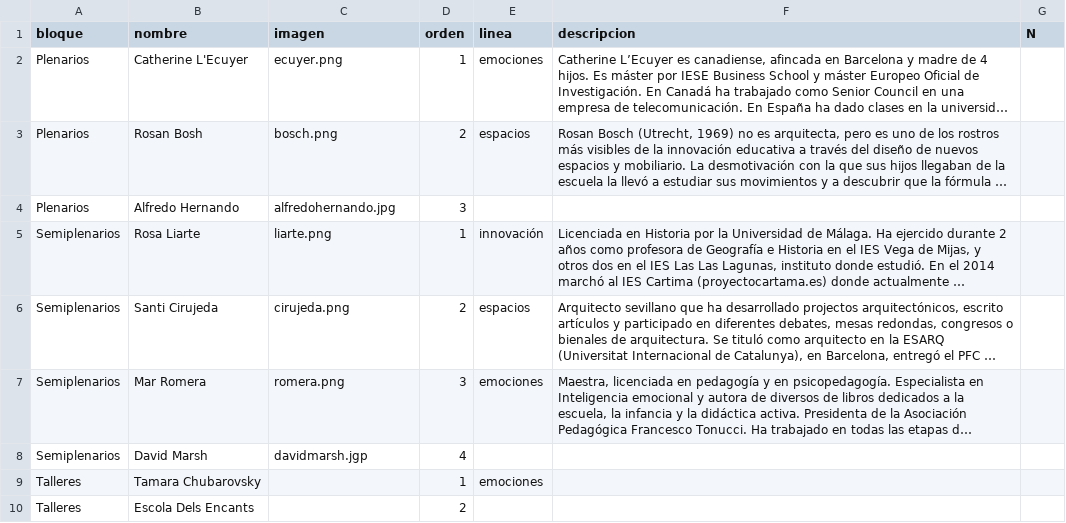
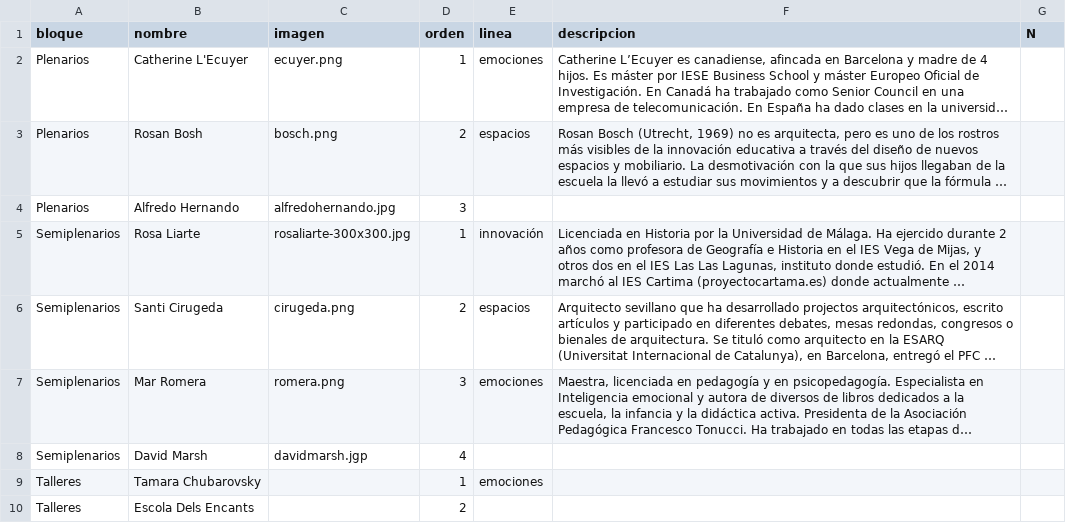
Before and after one commit to lmorillas/congreso_innova_18, a CSV file: docs/csv/datos.csv, drawn as a sheet; only a part is shown; long unchanged cells end in …; the diff names each change by its address in the sheet, - before the commit and + after, or states it on an @@ line.

```diff
--- a/docs/csv/datos.csv
+++ b/docs/csv/datos.csv
-C5 (imagen): liarte.png
+C5 (imagen): rosaliarte-300x300.jpg
-B6 (nombre): Santi Cirujeda
+B6 (nombre): Santi Cirugeda
-C6 (imagen): cirujeda.png
+C6 (imagen): cirugeda.png
```
Also changed, not shown: 8 other files.
